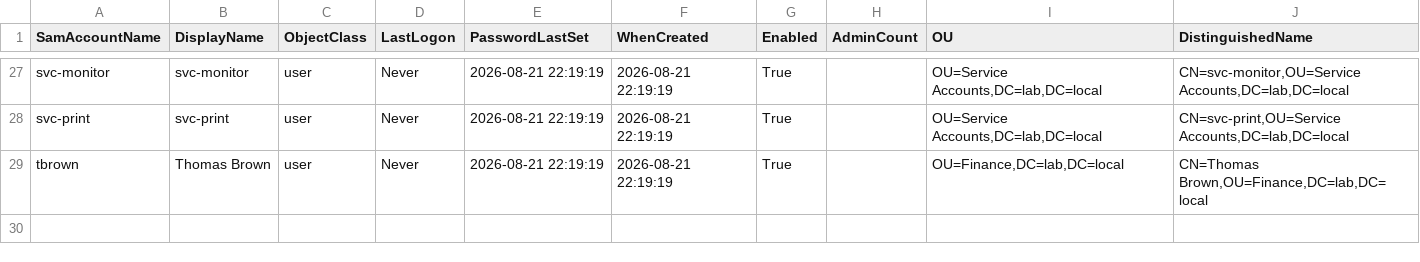
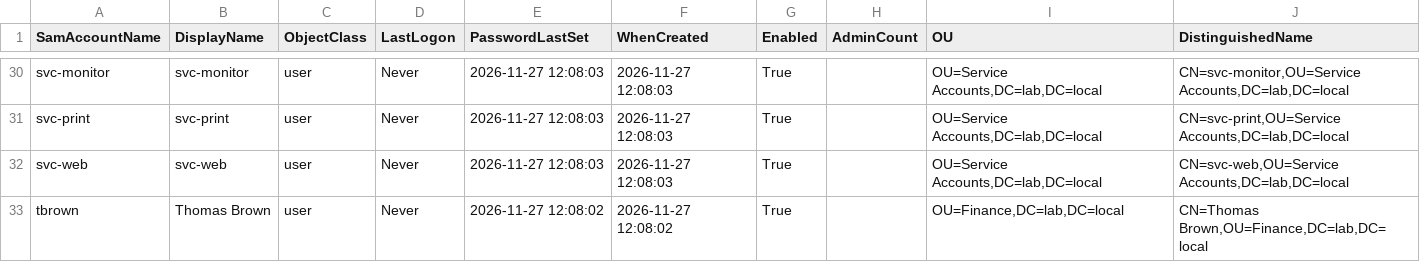
Before and after one commit to gabnougue/iam-toolkit, a CSV file: outputs/sample-results/inactive-users.csv, drawn as a sheet; only a part is shown, gaps mark what is left out; the diff covers the shown part only.

Commit message:
outputs: sample results from the 27-Nov-2026 run, four scripts
The four CSVs are regenerated on the rebuilt lab: inactive 32, privileged
16 (unchanged), pne 9, and the new kerberoastable-accounts.csv (5 rows).
The README is dated 27-Nov-2026, counts 35 seeded users and four scripts,
and explains the two expected oddities of the Kerberoasting CSV (empty
raw value on svc-default, conservative Medium on svc-mixed).

```diff
--- a/outputs/sample-results/inactive-users.csv
+++ b/outputs/sample-results/inactive-users.csv
@@ -27,3 +30,4 @@
-"svc-monitor","svc-monitor","user","Never","2026-08-21 22:19:19","2026-08-21 22:19:19","True",,"OU=Service Accounts,DC=lab,DC=local","CN=svc-monitor,OU=Service Accounts,DC=lab,DC=local"
-"svc-print","svc-print","user","Never","2026-08-21 22:19:19","2026-08-21 22:19:19","True",,"OU=Service Accounts,DC=lab,DC=local","CN=svc-print,OU=Service Accounts,DC=lab,DC=local"
-"tbrown","Thomas Brown","user","Never","2026-08-21 22:19:19","2026-08-21 22:19:19","True",,"OU=Finance,DC=lab,DC=local","CN=Thomas Brown,OU=Finance,DC=lab,DC=local"
+"svc-monitor","svc-monitor","user","Never","2026-11-27 12:08:03","2026-11-27 12:08:03","True",,"OU=Service Accounts,DC=lab,DC=local","CN=svc-monitor,OU=Service Accounts,DC=lab,DC=local"
+"svc-print","svc-print","user","Never","2026-11-27 12:08:03","2026-11-27 12:08:03","True",,"OU=Service Accounts,DC=lab,DC=local","CN=svc-print,OU=Service Accounts,DC=lab,DC=local"
+"svc-web","svc-web","user","Never","2026-11-27 12:08:03","2026-11-27 12:08:03","True",,"OU=Service Accounts,DC=lab,DC=local","CN=svc-web,OU=Service Accounts,DC=lab,DC=local"
+"tbrown","Thomas Brown","user","Never","2026-11-27 12:08:02","2026-11-27 12:08:02","True",,"OU=Finance,DC=lab,DC=local","CN=Thomas Brown,OU=Finance,DC=lab,DC=local"
```
Also changed, not shown: 3 added rows and 49 edited cells elsewhere in this file, outputs/sample-results/password-never-expires.csv, 2 other files.
